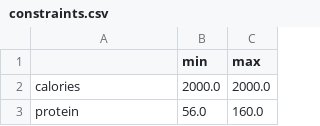
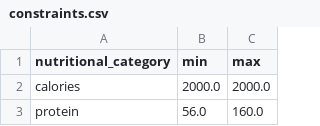
Before and after one commit to wcmohr/Nutrition, a CSV file: 02_Data_formatted/constraints.csv, drawn as a sheet; only a part is shown.

```diff
--- a/02_Data_formatted/constraints.csv
+++ b/02_Data_formatted/constraints.csv
@@ -1,2 +1,2 @@
-,min,max
+nutritional_category,min,max
 calories,2000.0,2000.0
```
Also changed, not shown: 02_Data_formatted/nv_df.csv, 8 other files.
